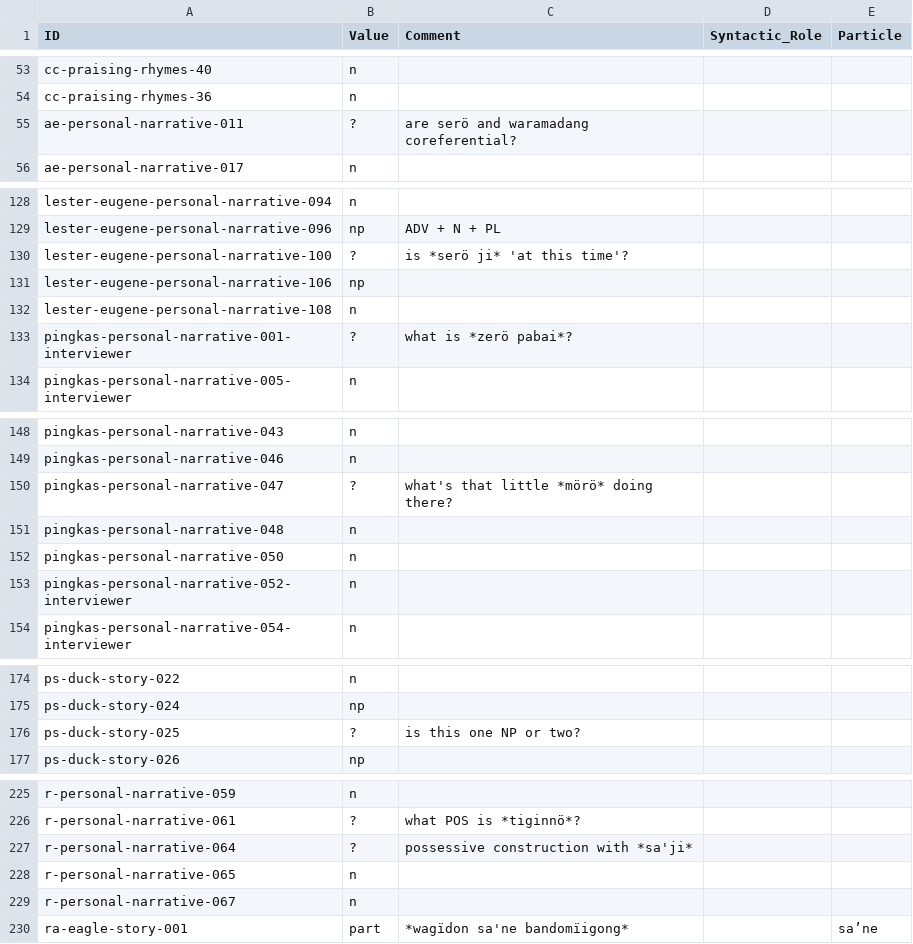
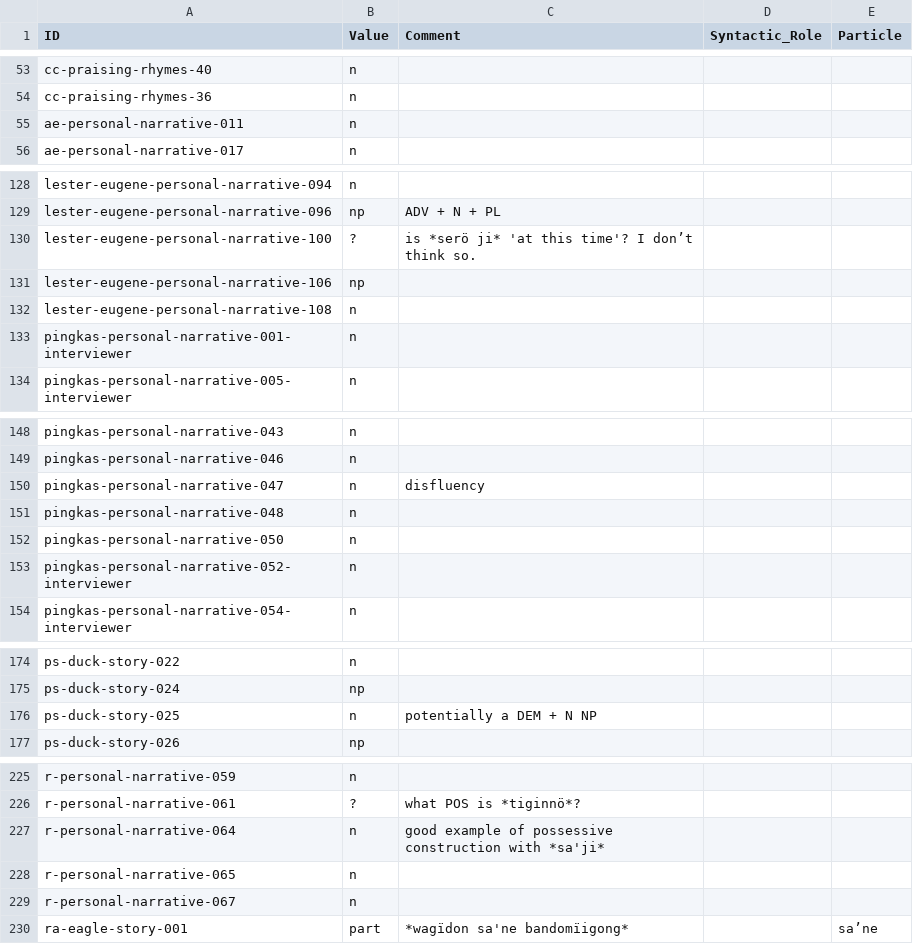
Before and after one commit to fmatter/cariban_nps, a CSV file: data/aka_ann.csv, drawn as a sheet; only a part is shown, gaps mark what is left out; the diff covers the shown part only.

```diff
--- a/data/aka_ann.csv
+++ b/data/aka_ann.csv
@@ -54,3 +54,3 @@ cc-praising-rhymes-40,n,,,
 cc-praising-rhymes-36,n,,,
-ae-personal-narrative-011,?,are serö and waramadang coreferential?,,
+ae-personal-narrative-011,n,,,
 ae-personal-narrative-017,n,,,
@@ -129,6 +129,6 @@ lester-eugene-personal-narrative-094,n,,,
 lester-eugene-personal-narrative-096,np,ADV + N + PL,,
-lester-eugene-personal-narrative-100,?,is *serö ji* 'at this time'?,,
+lester-eugene-personal-narrative-100,?,is *serö ji* 'at this time'? I don’t think so.,,
 lester-eugene-personal-narrative-106,np,,,
 lester-eugene-personal-narrative-108,n,,,
-pingkas-personal-narrative-001-interviewer,?,what is *zerö pabai*?,,
+pingkas-personal-narrative-001-interviewer,n,,,
 pingkas-personal-narrative-005-interviewer,n,,,
@@ -149,3 +149,3 @@ pingkas-personal-narrative-043,n,,,
 pingkas-personal-narrative-046,n,,,
-pingkas-personal-narrative-047,?,what's that little *mörö* doing there?,,
+pingkas-personal-narrative-047,n,disfluency,,
 pingkas-personal-narrative-048,n,,,
@@ -175,3 +175,3 @@ ps-duck-story-022,n,,,
 ps-duck-story-024,np,,,
-ps-duck-story-025,?,is this one NP or two?,,
+ps-duck-story-025,n,potentially a DEM + N NP,,
 ps-duck-story-026,np,,,
@@ -226,3 +226,3 @@ r-personal-narrative-059,n,,,
 r-personal-narrative-061,?,what POS is *tiginnö*?,,
-r-personal-narrative-064,?,possessive construction with *sa'ji*,,
+r-personal-narrative-064,n,good example of possessive construction with *sa'ji*,,
 r-personal-narrative-065,n,,,
```
Also changed, not shown: 4 edited cells elsewhere in this file, data/cldf/examples.csv, 3 other files.
